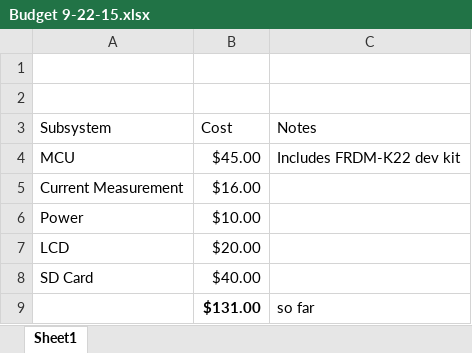
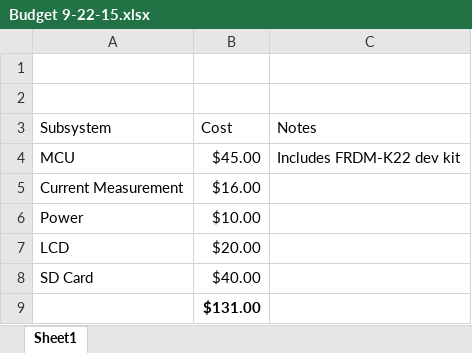
Before and after one commit to rmfharvey/EE4951_REPO, an Excel workbook: Documentation/Budget 9-22-15.xlsx, sheet Sheet1, drawn as a sheet; values as stored, in another font and other column widths than the file's, no borders; charts and pictures not drawn; the diff names each change by its address in the sheet, - before the commit and + after, or states it on an @@ line.

```diff
--- a/Documentation/Budget 9-22-15.xlsx (sheet Sheet1)
+++ b/Documentation/Budget 9-22-15.xlsx (sheet Sheet1)
-C9 (Notes): so far
+C9 (Notes): (empty)
```
Also changed, not shown: 5 other files.
